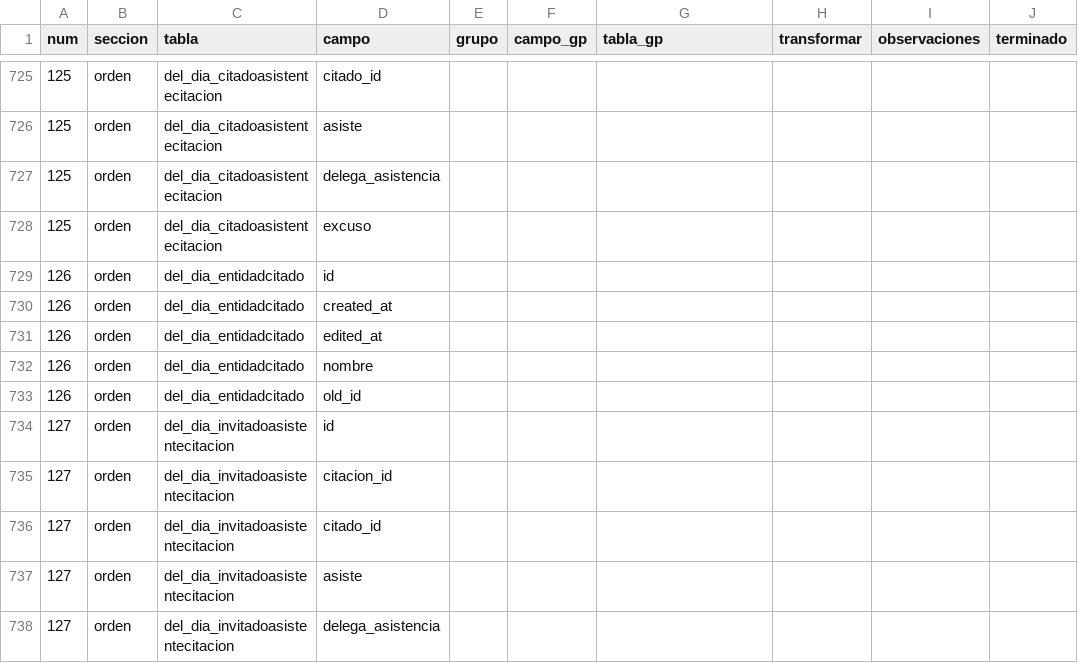
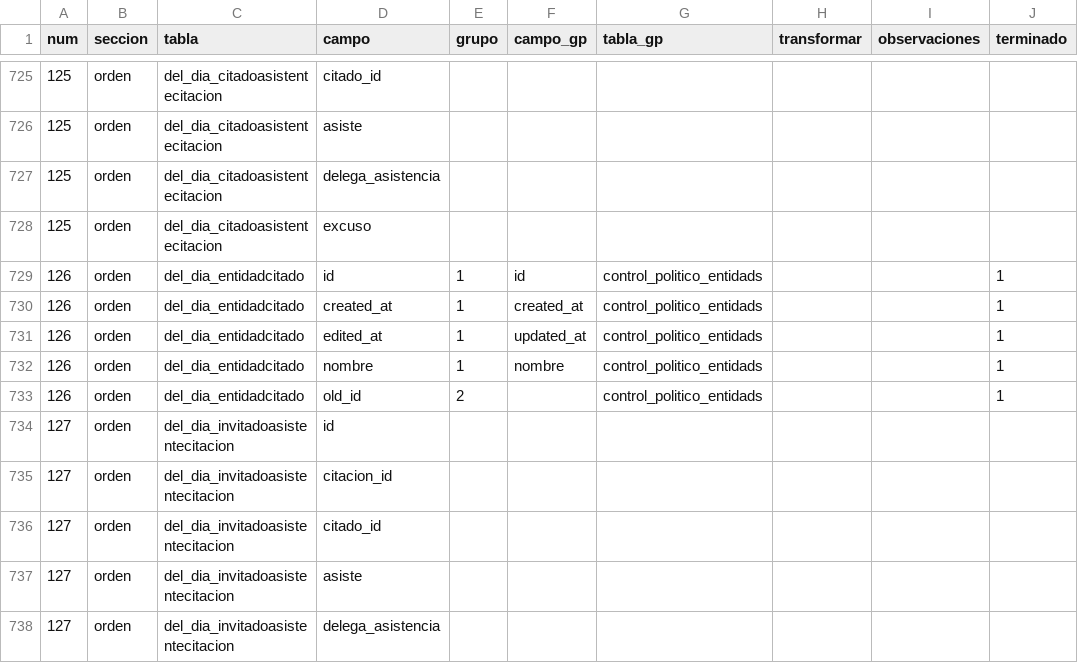
Before and after one commit to gorantesj/CongresoVisible, a CSV file: paralafinaldeborah.csv, drawn as a sheet; only a part is shown, gaps mark what is left out.

Commit message:
merge

```diff
--- a/paralafinaldeborah.csv
+++ b/paralafinaldeborah.csv
@@ -728,7 +728,7 @@ num,seccion,tabla,campo,grupo,campo_gp,tabla_gp,transformar,observaciones,termin
 125,orden,del_dia_citadoasistentecitacion,excuso,,,,,,
-126,orden,del_dia_entidadcitado,id,,,,,,
-126,orden,del_dia_entidadcitado,created_at,,,,,,
-126,orden,del_dia_entidadcitado,edited_at,,,,,,
-126,orden,del_dia_entidadcitado,nombre,,,,,,
-126,orden,del_dia_entidadcitado,old_id,,,,,,
+126,orden,del_dia_entidadcitado,id,1,id,control_politico_entidads,,,1
+126,orden,del_dia_entidadcitado,created_at,1,created_at,control_politico_entidads,,,1
+126,orden,del_dia_entidadcitado,edited_at,1,updated_at,control_politico_entidads,,,1
+126,orden,del_dia_entidadcitado,nombre,1,nombre,control_politico_entidads,,,1
+126,orden,del_dia_entidadcitado,old_id,2,,control_politico_entidads,,,1
 127,orden,del_dia_invitadoasistentecitacion,id,,,,,,
```
